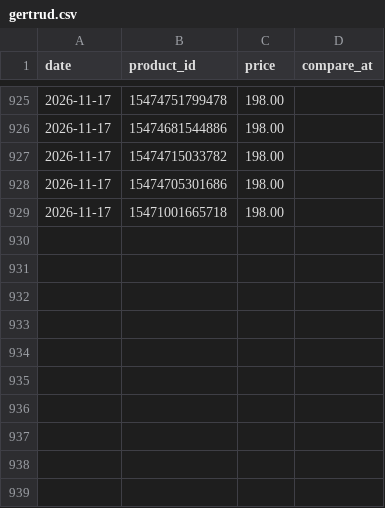
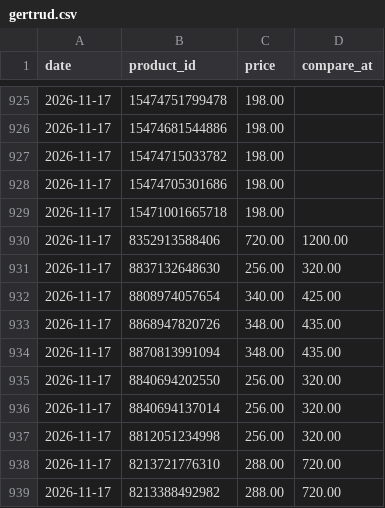
Before and after one commit to poopkinel/israel-price-tracker, a CSV file: data/history/gertrud.csv, drawn as a sheet; only a part is shown, gaps mark what is left out.

```diff
--- a/data/history/gertrud.csv
+++ b/data/history/gertrud.csv
@@ -929 +929,11 @@ date,product_id,price,compare_at
 2026-11-17,15471001665718,198.00,
+2026-11-17,8352913588406,720.00,1200.00
+2026-11-17,8837132648630,256.00,320.00
+2026-11-17,8808974057654,340.00,425.00
+2026-11-17,8868947820726,348.00,435.00
+2026-11-17,8870813991094,348.00,435.00
+2026-11-17,8840694202550,256.00,320.00
+2026-11-17,8840694137014,256.00,320.00
+2026-11-17,8812051234998,256.00,320.00
+2026-11-17,8213721776310,288.00,720.00
+2026-11-17,8213388492982,288.00,720.00
```
Also changed, not shown: data/current/commeilfaut.csv, data/current/gertrud.csv, 12 other files.
